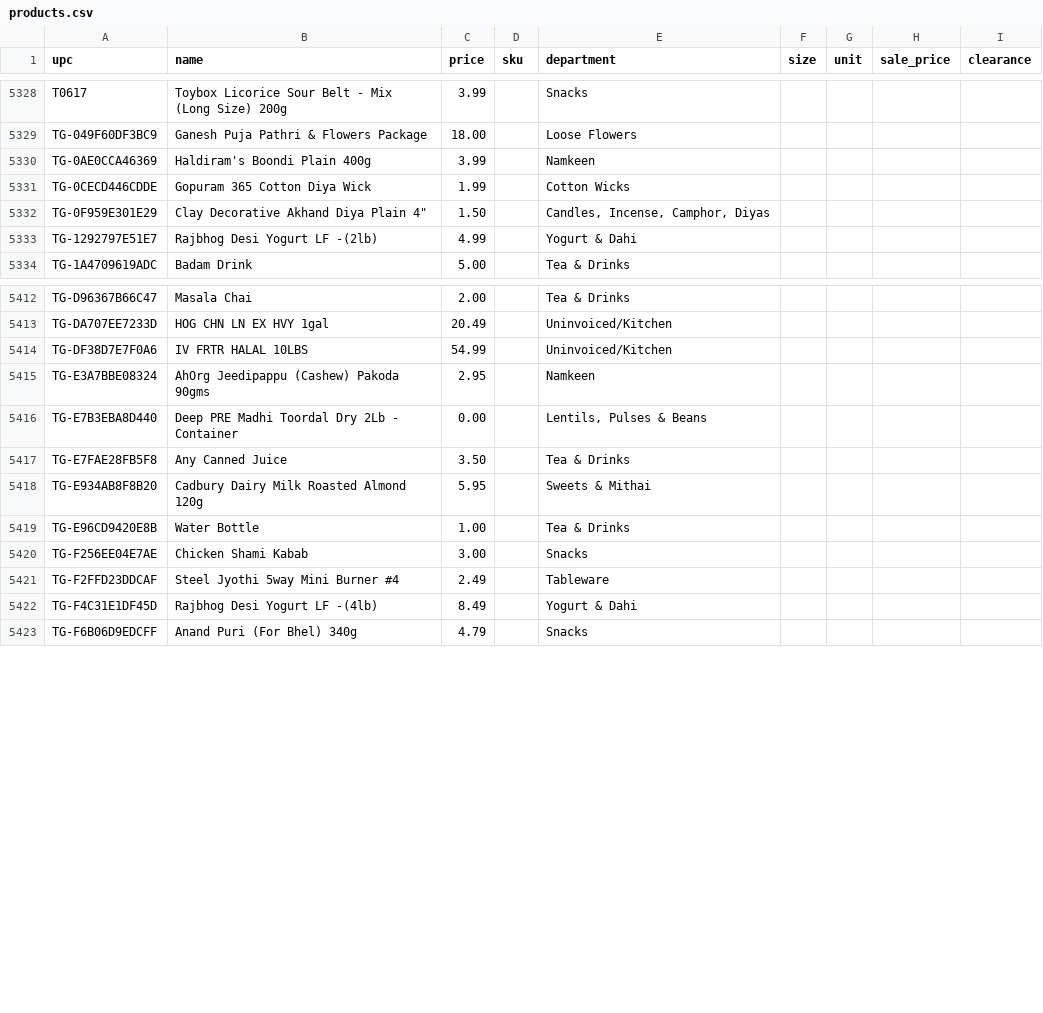
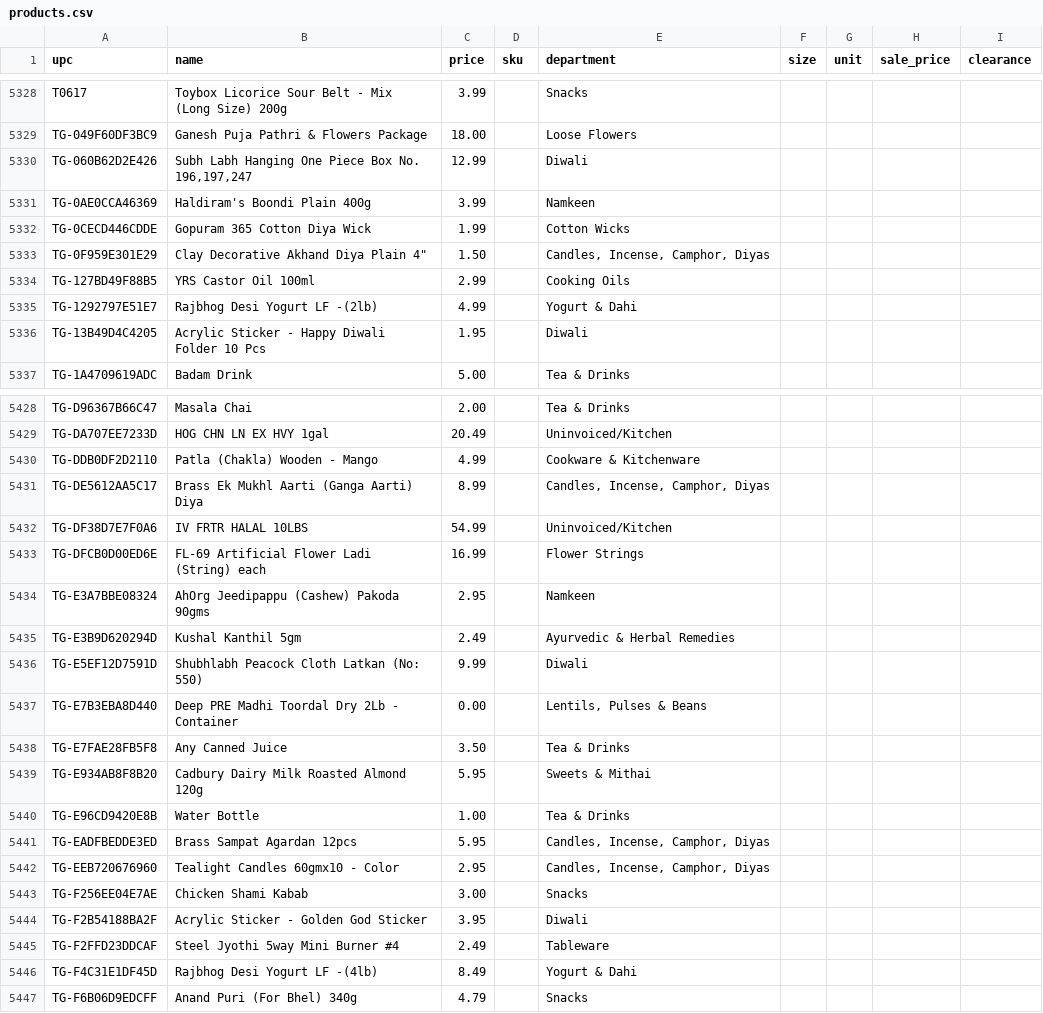
Before and after one commit to spicetownbackend/spicetown-labels, a CSV file: data/products.csv, drawn as a sheet; only a part is shown, gaps mark what is left out; the diff covers the shown part only; the diff names each change by its address in the sheet, - before the commit and + after, or states it on an @@ line.

```diff
--- a/data/products.csv
+++ b/data/products.csv
+row 5330: TG-060B62D2E426 | Subh Labh Hanging One Piece Box No. 196,197,247 | 12.99 |  | Diwali
+row 5334: TG-127BD49F88B5 | YRS Castor Oil 100ml | 2.99 |  | Cooking Oils
+row 5336: TG-13B49D4C4205 | Acrylic Sticker - Happy Diwali Folder 10 Pcs | 1.95 |  | Diwali
+row 5430: TG-DDB0DF2D2110 | Patla (Chakla) Wooden - Mango | 4.99 |  | Cookware & Kitchenware
+row 5431: TG-DE5612AA5C17 | Brass Ek Mukhl Aarti (Ganga Aarti) Diya | 8.99 |  | Candles, Incense, Camphor, Diyas
+row 5433: TG-DFCB0D00ED6E | FL-69 Artificial Flower Ladi (String) each | 16.99 |  | Flower Strings
+row 5435: TG-E3B9D620294D | Kushal Kanthil 5gm | 2.49 |  | Ayurvedic & Herbal Remedies
+row 5436: TG-E5EF12D7591D | Shubhlabh Peacock Cloth Latkan (No: 550) | 9.99 |  | Diwali
+row 5441: TG-EADFBEDDE3ED | Brass Sampat Agardan 12pcs | 5.95 |  | Candles, Incense, Camphor, Diyas
+row 5442: TG-EEB720676960 | Tealight Candles 60gmx10 - Color | 2.95 |  | Candles, Incense, Camphor, Diyas
+row 5444: TG-F2B54188BA2F | Acrylic Sticker - Golden God Sticker | 3.95 |  | Diwali
```
Also changed, not shown: 15 added rows, 1 removed row and 6 edited cells elsewhere in this file, 1 other file.
